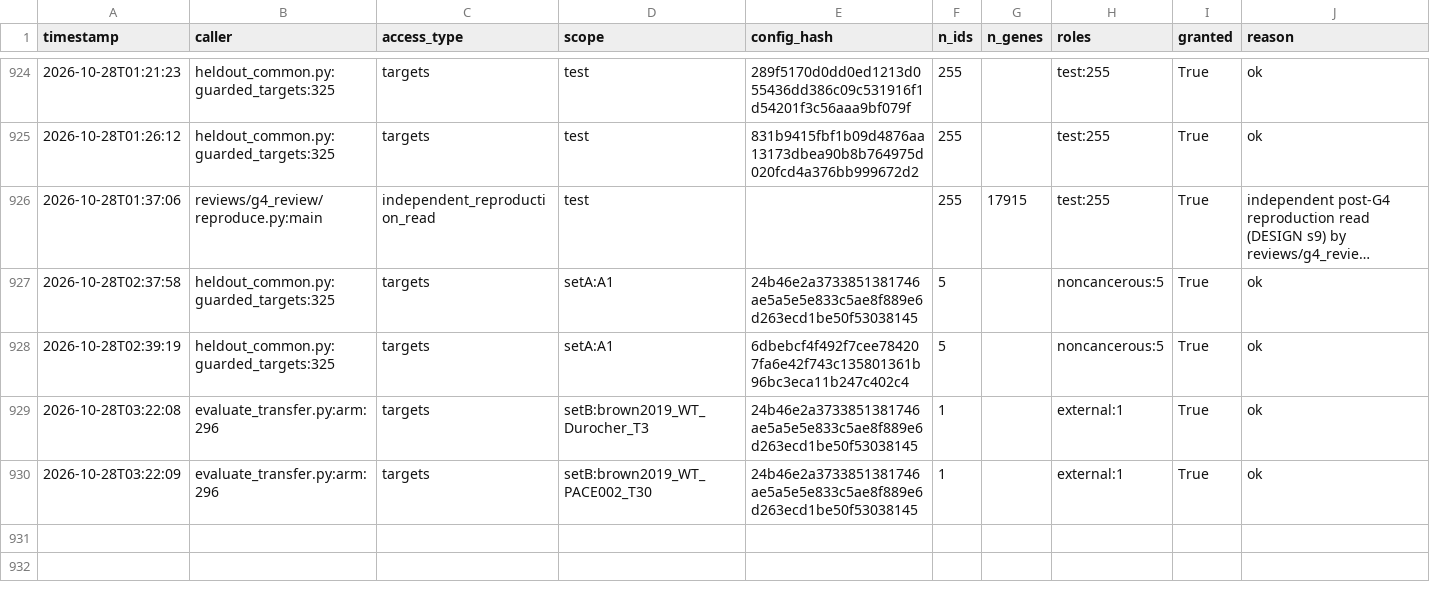
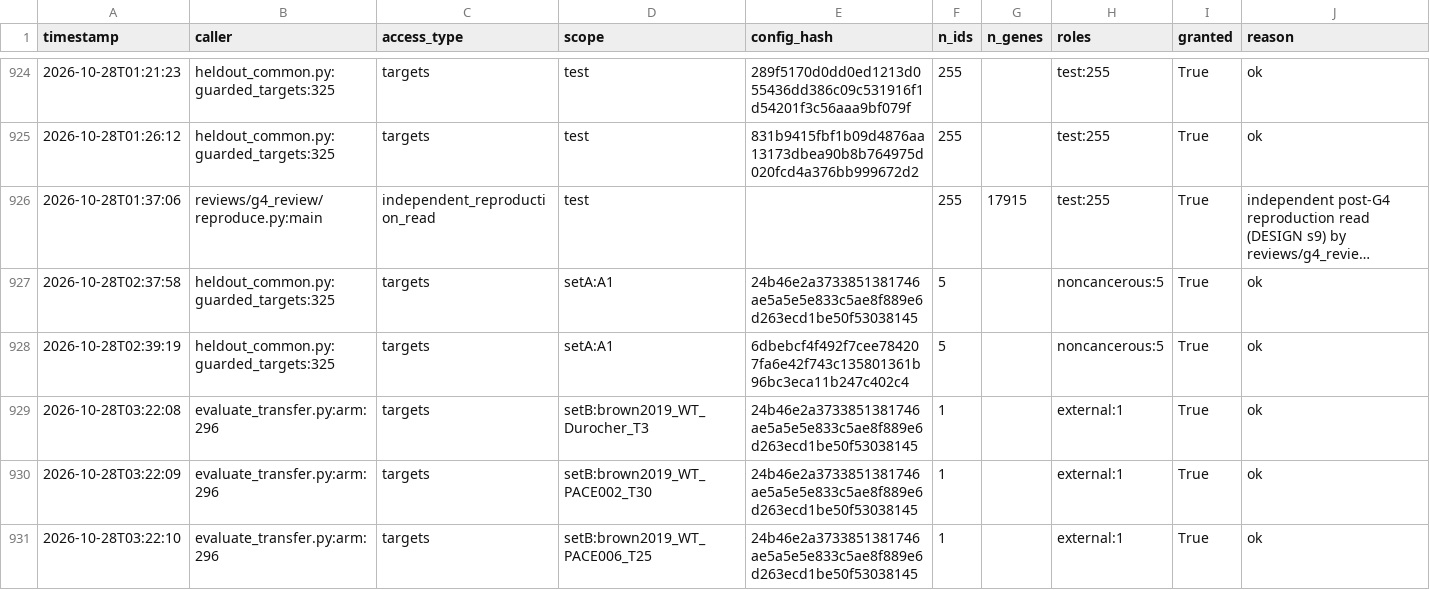
Before and after one commit to QuantitativeBiology/ai-hackathon-cancer_essentiality, a CSV file: results/test_access_log.csv, drawn as a sheet; only a part is shown, gaps mark what is left out; long unchanged cells end in …; the diff names each change by its address in the sheet, - before the commit and + after, or states it on an @@ line.

Commit message:
G6 access log (before t_E_status setB:brown2019_p53null_TKOv2_T18)

```diff
--- a/results/test_access_log.csv
+++ b/results/test_access_log.csv
+row 931: 2026-10-28T03:22:10 | evaluate_transfer.py:arm:296 | targets | setB:brown2019_WT_PACE006_T25 | 24b46e2a3733851381746ae5a5e5e833c5ae8f889e6d263ecd1be50f53038145 | 1 |  | external:1 | True | ok
```
